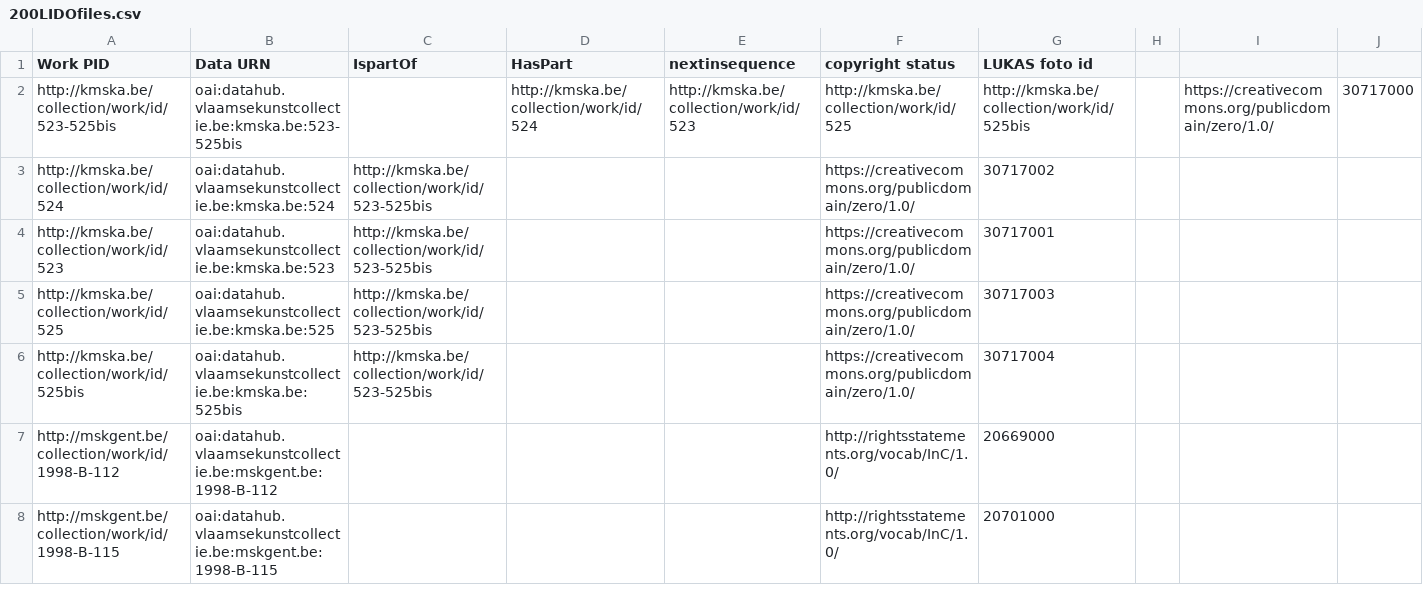
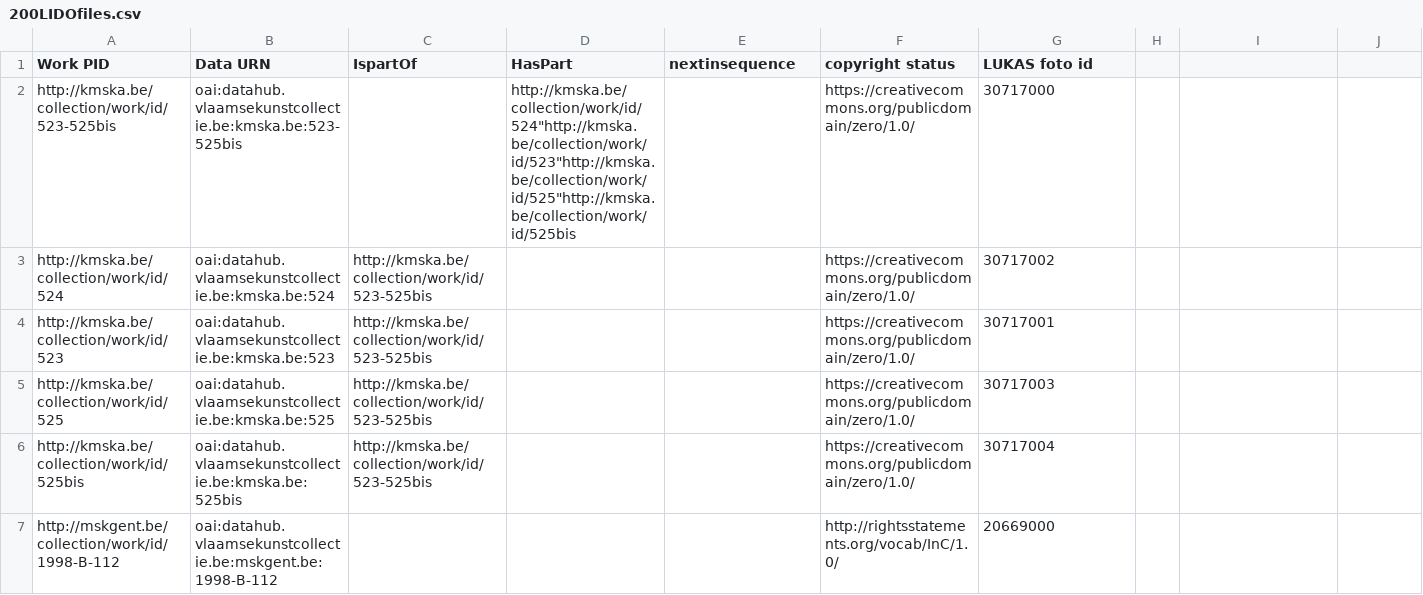
Before and after one commit to VlaamseKunstcollectie/Imagehub-Fixes, a CSV file: csv/200LIDOfiles.csv, drawn as a sheet; only a part is shown; the shorter side is filled out with more unchanged rows.

Commit message:
fixed first row of CSV
the first LIDO object in this file has three distinct HasPart files, so all three HasPart LIDO WorkIDs need to be in the column 'HasPart'.

```diff
--- a/csv/200LIDOfiles.csv
+++ b/csv/200LIDOfiles.csv
@@ -1,3 +1,3 @@
 "Work PID","Data URN","IspartOf","HasPart","nextinsequence","copyright status","LUKAS foto id",,,
-"http://kmska.be/collection/work/id/523-525bis","oai:datahub.vlaamsekunstcollectie.be:kmska.be:523-525bis",,"http://kmska.be/collection/work/id/524","http://kmska.be/collection/work/id/523","http://kmska.be/collection/work/id/525","http://kmska.be/collection/work/id/525bis",,"https://creativecommons.org/publicdomain/zero/1.0/",30717000
+"http://kmska.be/collection/work/id/523-525bis","oai:datahub.vlaamsekunstcollectie.be:kmska.be:523-525bis",,"http://kmska.be/collection/work/id/524""http://kmska.be/collection/work/id/523""http://kmska.be/collection/work/id/525""http://kmska.be/collection/work/id/525bis",,"https://creativecommons.org/publicdomain/zero/1.0/",30717000
 "http://kmska.be/collection/work/id/524","oai:datahub.vlaamsekunstcollectie.be:kmska.be:524","http://kmska.be/collection/work/id/523-525bis",,,"https://creativecommons.org/publicdomain/zero/1.0/",30717002,,,
```
